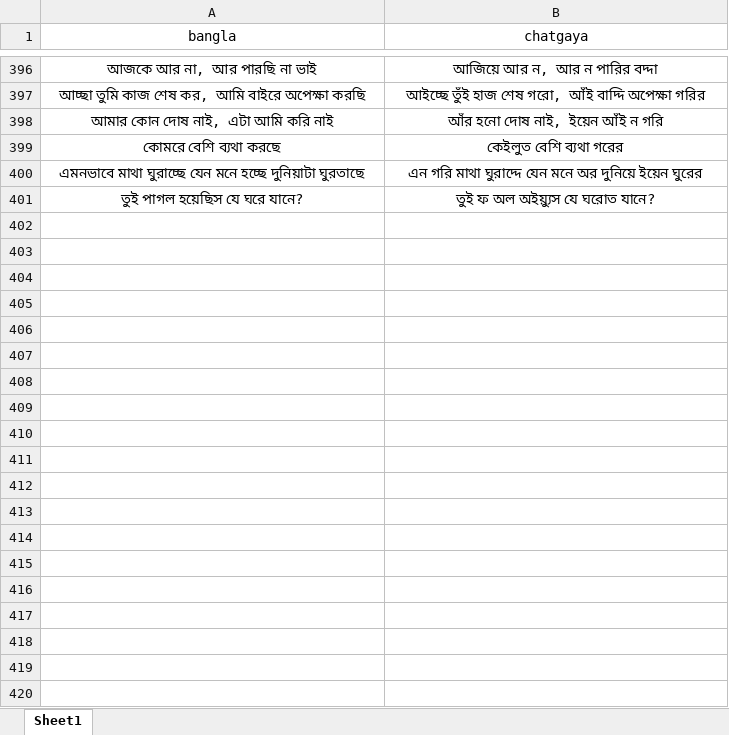
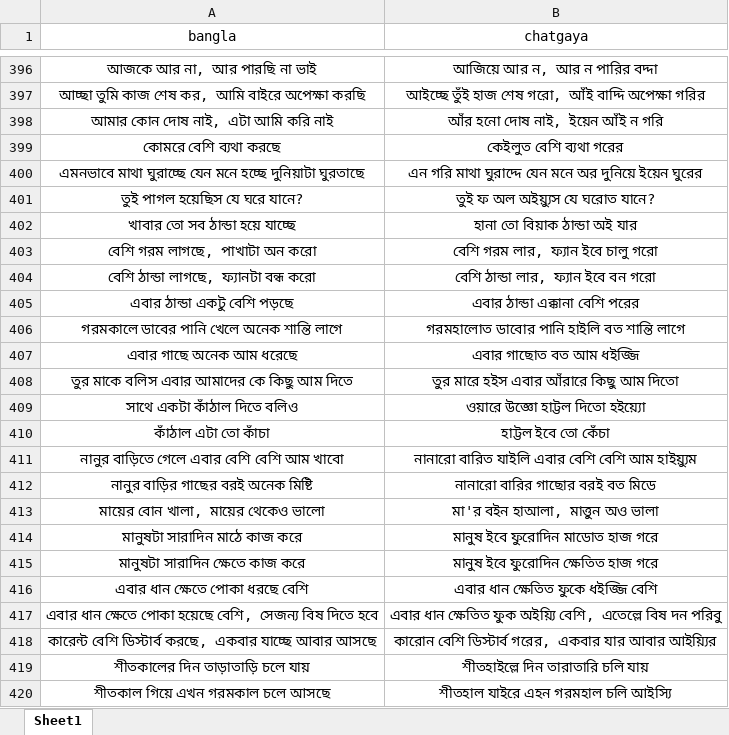
Before and after one commit to Mostafa-Moin26/chatgaya-bangla-nmt, an Excel workbook: data/canonical.xlsx, sheet Sheet1, drawn as a sheet; only a part is shown, gaps mark what is left out; values as stored, in another font and other column widths than the file's, no borders; the diff covers the shown part only; the diff names each change by its address in the sheet, - before the commit and + after, or states it on an @@ line.

```diff
--- a/data/canonical.xlsx (sheet Sheet1)
+++ b/data/canonical.xlsx (sheet Sheet1)
+row 402: খাবার তো সব ঠান্ডা হয়ে যাচ্ছে | হানা তো বিয়াক ঠান্ডা অই যার
+row 403: বেশি গরম লাগছে, পাখাটা অন করো | বেশি গরম লার, ফ্যান ইবে চালু গরো
+row 404: বেশি ঠান্ডা লাগছে, ফ্যানটা বন্ধ করো | বেশি ঠান্ডা লার, ফ্যান ইবে বন গরো
+row 405: এবার ঠান্ডা একটু বেশি পড়ছে | এবার ঠান্ডা এক্কানা বেশি পরের
+row 406: গরমকালে ডাবের পানি খেলে অনেক শান্তি লাগে | গরমহালোত ডাবোর পানি হাইলি বত শান্তি লাগে
+row 407: এবার গাছে অনেক আম ধরেছে | এবার গাছোত বত আম ধইজ্জি
+row 408: তুর মাকে বলিস এবার আমাদের কে কিছু আম দিতে | তুর মারে হইস এবার আঁরারে কিছু আম দিতো
+row 409: সাথে একটা কাঁঠাল দিতে বলিও | ওয়ারে উজ্ঞো হাট্টল দিতো হইয়্যো
+row 410: কাঁঠাল এটা তো কাঁচা | হাট্টল ইবে তো কেঁচা
+row 411: নানুর বাড়িতে গেলে এবার বেশি বেশি আম খাবো | নানারো বারিত যাইলি এবার বেশি বেশি আম হাইয়্যুম
+row 412: নানুর বাড়ির গাছের বরই অনেক মিষ্টি | নানারো বারির গাছোর বরই বত মিডে
+row 413: মায়ের বোন খালা, মায়ের থেকেও ভালো | মা'র বইন হাআলা, মাত্তুন অও ভালা
+row 414: মানুষটা সারাদিন মাঠে কাজ করে | মানুষ ইবে ফুরোদিন মাডোত হাজ গরে
+row 415: মানুষটা সারাদিন ক্ষেতে কাজ করে | মানুষ ইবে ফুরোদিন ক্ষেতিত হাজ গরে
+row 416: এবার ধান ক্ষেতে পোকা ধরছে বেশি | এবার ধান ক্ষেতিত ফুকে ধইজ্জি বেশি
+row 417: এবার ধান ক্ষেতে পোকা হয়েছে বেশি, সেজন্য বিষ দিতে হবে | এবার ধান ক্ষেতিত ফুক অইয়্যি বেশি, এতেল্লে বিষ দন পরিবু
+row 418: কারেন্ট বেশি ডিস্টার্ব করছে, একবার যাচ্ছে আবার আসছে | কারোন বেশি ডিস্টার্ব গরের, একবার যার আবার আইয়্যির
+row 419: শীতকালের দিন তাড়াতাড়ি চলে যায় | শীতহাইল্লে দিন তারাতারি চলি যায়
+row 420: শীতকাল গিয়ে এখন গরমকাল চলে আসছে | শীতহাল যাইরে এহন গরমহাল চলি আইস্যি
```
Also changed, not shown: 31 added rows and 1 edited cell elsewhere in this sheet, data/lexicon.xlsx, 1 other file.
